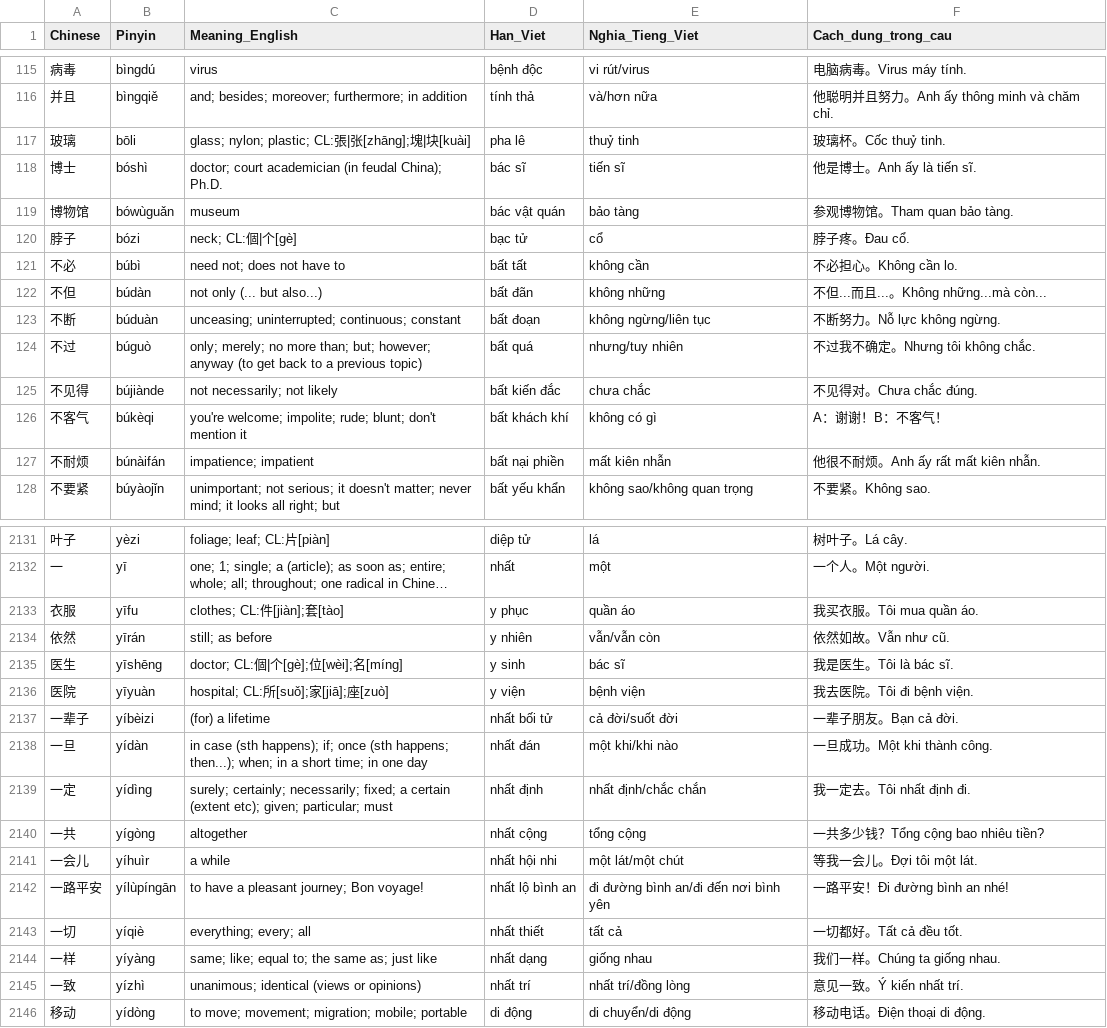
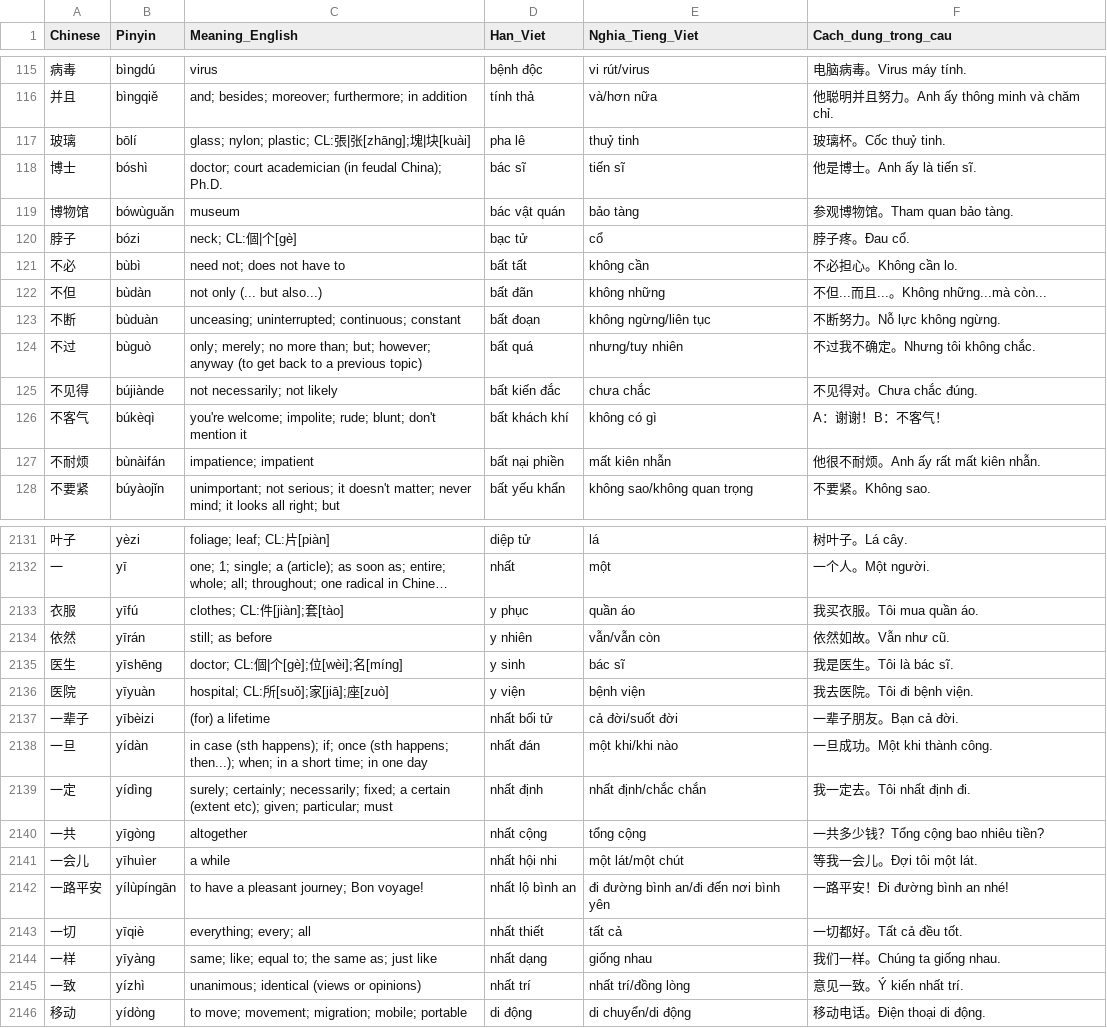
Before and after one commit to kpnn0100/chinese_learning, a CSV file: flutter_app/assets/resource/hsk5.csv, drawn as a sheet; only a part is shown, gaps mark what is left out; long unchanged cells end in …; the diff covers the shown part only; the diff names each change by its address in the sheet, - before the commit and + after, or states it on an @@ line.

```diff
--- a/flutter_app/assets/resource/hsk5.csv
+++ b/flutter_app/assets/resource/hsk5.csv
-B117 (Pinyin): bōli
+B117 (Pinyin): bōlí
-B121 (Pinyin): búbì
+B121 (Pinyin): bùbì
-B122 (Pinyin): búdàn
+B122 (Pinyin): bùdàn
-B123 (Pinyin): búduàn
+B123 (Pinyin): bùduàn
-B124 (Pinyin): búguò
+B124 (Pinyin): bùguò
-B126 (Pinyin): búkèqi
+B126 (Pinyin): búkèqì
-B127 (Pinyin): búnàifán
+B127 (Pinyin): bùnàifán
-B2133 (Pinyin): yīfu
+B2133 (Pinyin): yīfú
-B2137 (Pinyin): yíbèizi
+B2137 (Pinyin): yībèizi
-B2140 (Pinyin): yígòng
+B2140 (Pinyin): yīgòng
-B2141 (Pinyin): yíhuìr
+B2141 (Pinyin): yīhuìer
-B2143 (Pinyin): yíqiè
+B2143 (Pinyin): yīqiè
-B2144 (Pinyin): yíyàng
+B2144 (Pinyin): yīyàng
```
Also changed, not shown: 143 edited cells elsewhere in this file, flutter_app/assets/resource/hsk4.csv, flutter_app/assets/resource/hsk6.csv, 9 other files.
